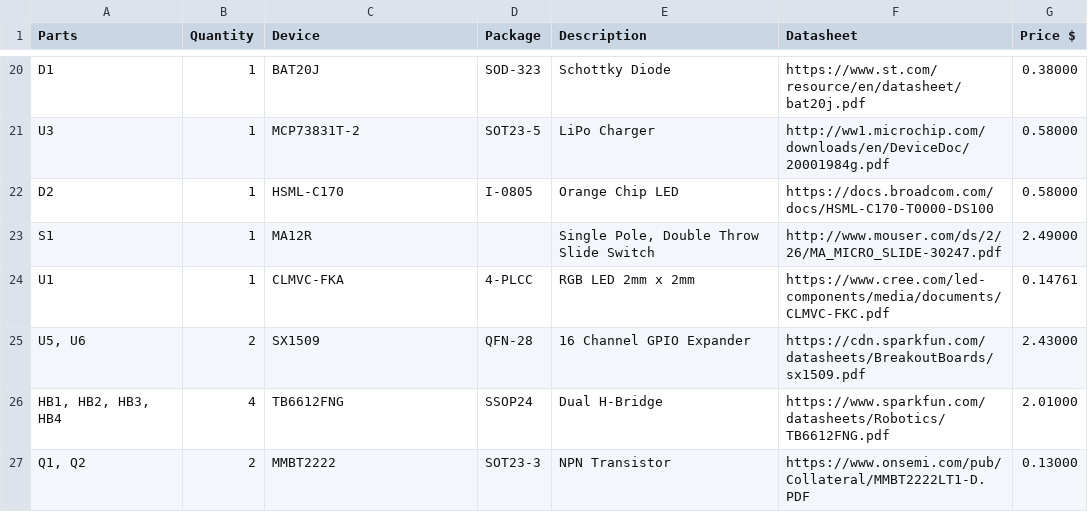
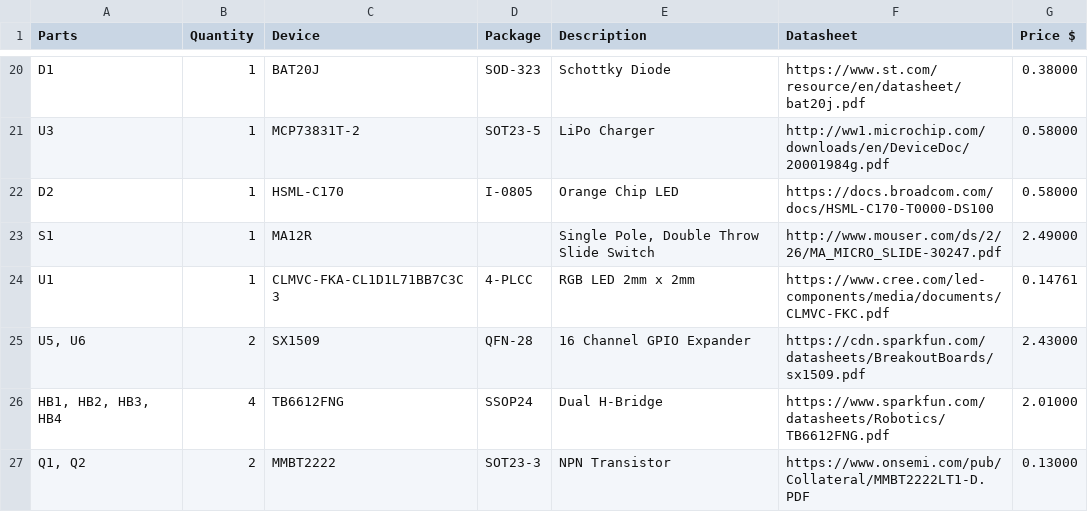
Before and after one commit to immersive-arts/Blimpy, a CSV file: pcb/blimpy.csv, drawn as a sheet; only a part is shown, gaps mark what is left out.

Commit message:
updated cree led part number

```diff
--- a/pcb/blimpy.csv
+++ b/pcb/blimpy.csv
@@ -23,3 +23,3 @@
 "S1";"1";"MA12R";"";"Single Pole, Double Throw Slide Switch";"http://www.mouser.com/ds/2/26/MA_MICRO_SLIDE-30247.pdf";"2.49000"
-"U1";"1";"CLMVC-FKA";"4-PLCC";"RGB LED 2mm x 2mm";"https://www.cree.com/led-components/media/documents/CLMVC-FKC.pdf";"0.14761"
+"U1";"1";"CLMVC-FKA-CL1D1L71BB7C3C3";"4-PLCC";"RGB LED 2mm x 2mm";"https://www.cree.com/led-components/media/documents/CLMVC-FKC.pdf";"0.14761"
 "U5, U6";"2";"SX1509";"QFN-28";"16 Channel GPIO Expander";"https://cdn.sparkfun.com/datasheets/BreakoutBoards/sx1509.pdf";"2.43000"
```
